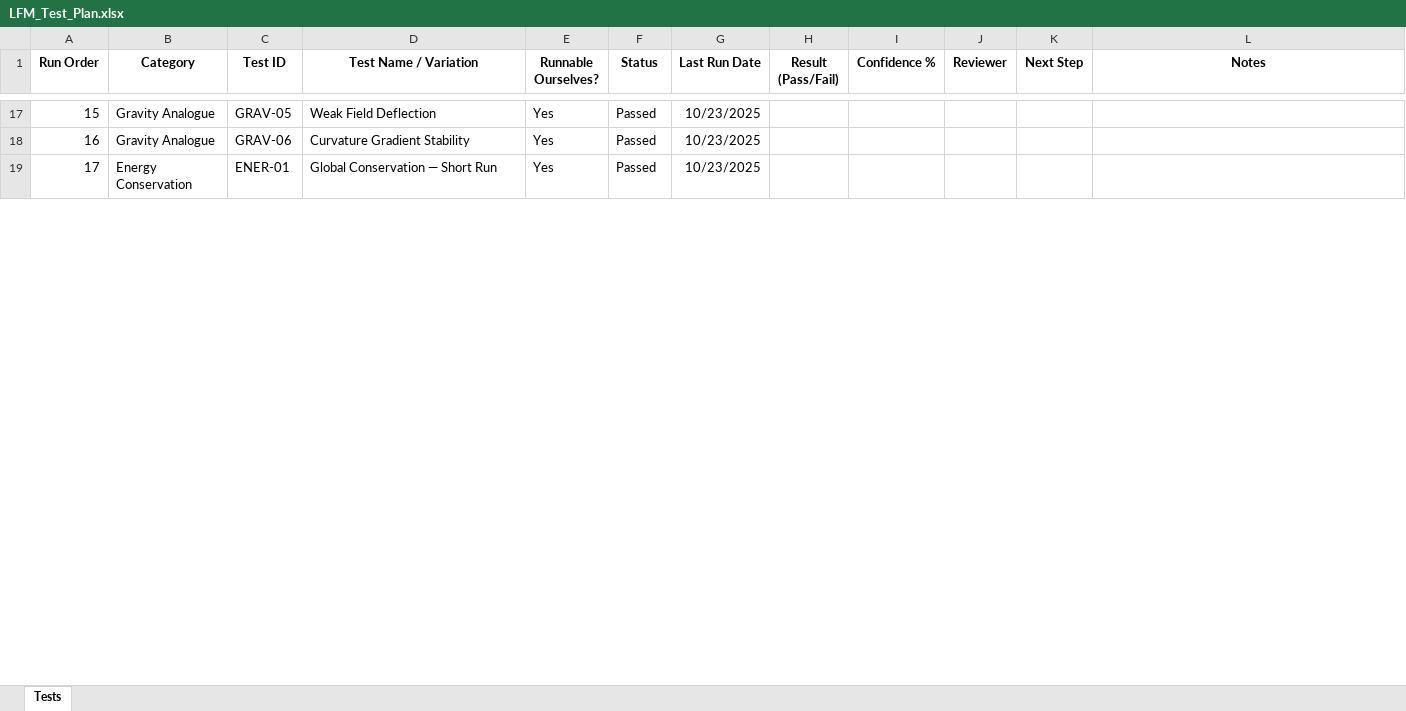
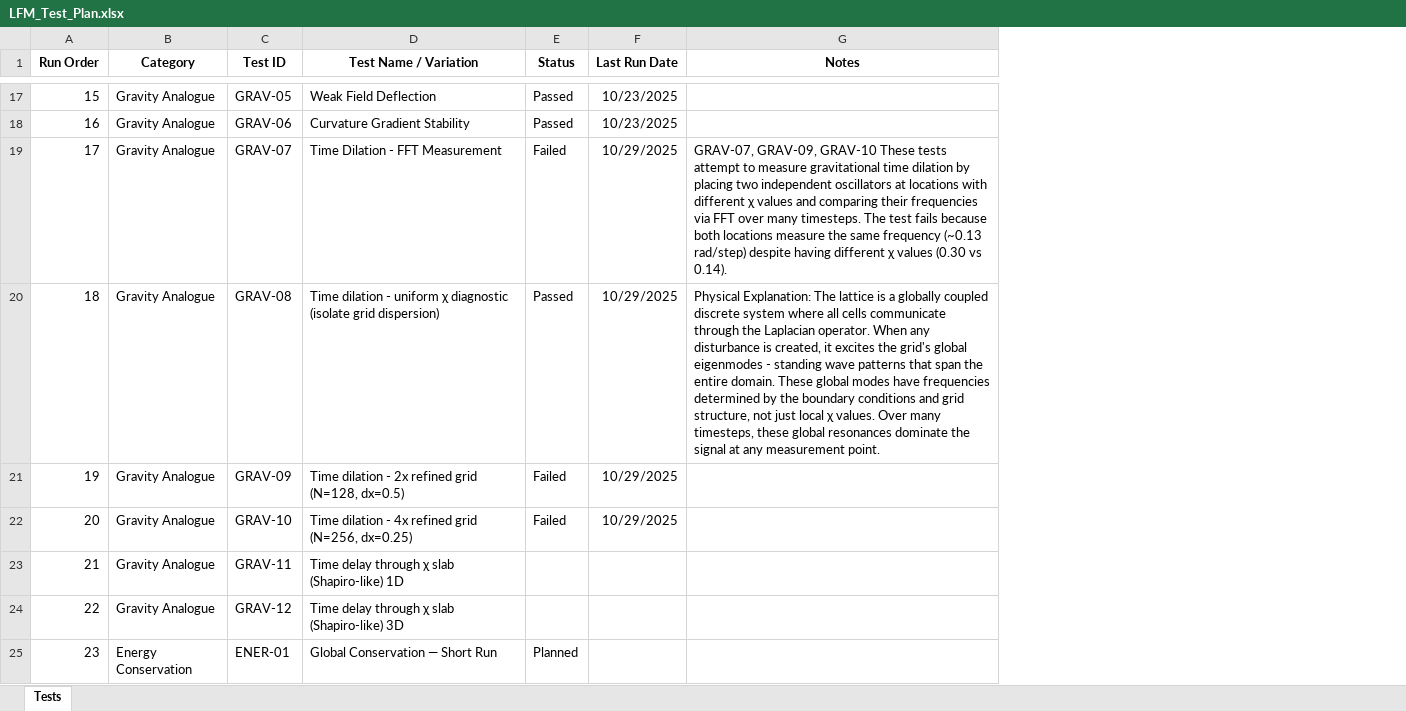
Before and after one commit to gpartin/LFM, an Excel workbook: documents/LFM_Test_Plan.xlsx, sheet Tests, drawn as a sheet; only a part is shown, gaps mark what is left out; values as stored, in another font and other column widths than the file's, no borders; removed rows and columns are numbered as before the commit, all else as after; the diff covers the shown part only; the diff names each change by its address in the sheet, - before the commit and + after, or states it on an @@ line.

```diff
--- a/documents/LFM_Test_Plan.xlsx (sheet Tests)
+++ b/documents/LFM_Test_Plan.xlsx (sheet Tests)
-column E (Runnable Ourselves?), rows 17-19: all Yes
-column H (Result (Pass/Fail)), empty
-column I (Confidence %), empty
-column J (Reviewer), empty
-column K (Next Step), empty
@@ column A (Run Order) renumbered from row 12 down @@
+row 19: 17 | Gravity Analogue | GRAV-07 | Time Dilation - FFT Measurement | Failed | 10/29/2025 | GRAV-07, GRAV-09, GRAV-10 These tests attempt to measure gravitational time dilation by placing two independent oscillators at locations with different χ values and comparing their frequencies via FFT over many timesteps. The test fails because both locations measure the same frequency (~0.13 rad/step) despite having different χ values (0.30 vs 0.14).
+row 20: 18 | Gravity Analogue | GRAV-08 | Time dilation - uniform χ diagnostic (isolate grid dispersion) | Passed | 10/29/2025 | Physical Explanation: The lattice is a globally coupled discrete system where all cells communicate through the Laplacian operator. When any disturbance is created, it excites the grid's global eigenmodes - standing wave patterns that span the entire domain. These global modes have frequencies determined by the boundary conditions and grid structure, not just local χ values. Over many timesteps, these global resonances dominate the signal at any measurement point.
+row 21: 19 | Gravity Analogue | GRAV-09 | Time dilation - 2x refined grid (N=128, dx=0.5) | Failed | 10/29/2025
+row 22: 20 | Gravity Analogue | GRAV-10 | Time dilation - 4x refined grid (N=256, dx=0.25) | Failed | 10/29/2025
+row 23: 21 | Gravity Analogue | GRAV-11 | Time delay through χ slab (Shapiro-like) 1D
+row 24: 22 | Gravity Analogue | GRAV-12 | Time delay through χ slab (Shapiro-like) 3D
-E25 (Status): Passed
+E25 (Status): Planned
-F25 (Last Run Date): 10/23/2025
+F25 (Last Run Date): (empty)
```
Also changed, not shown: 36 edited cells elsewhere in this sheet, 21 other files.
